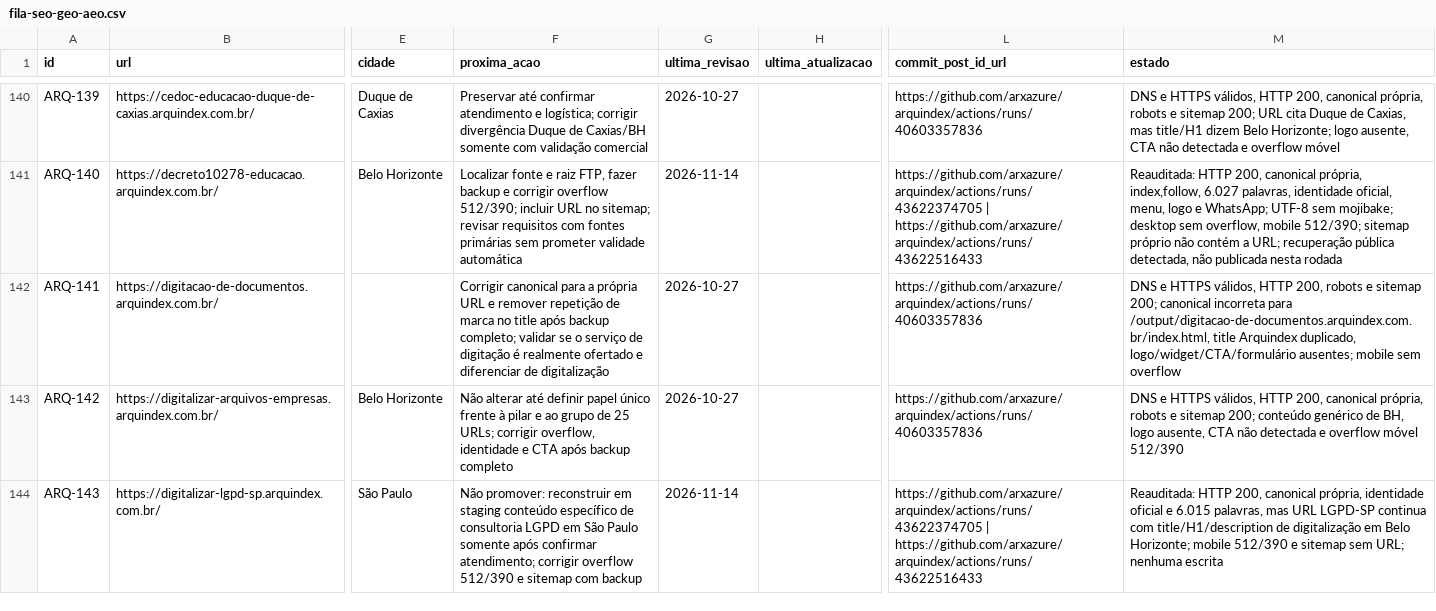
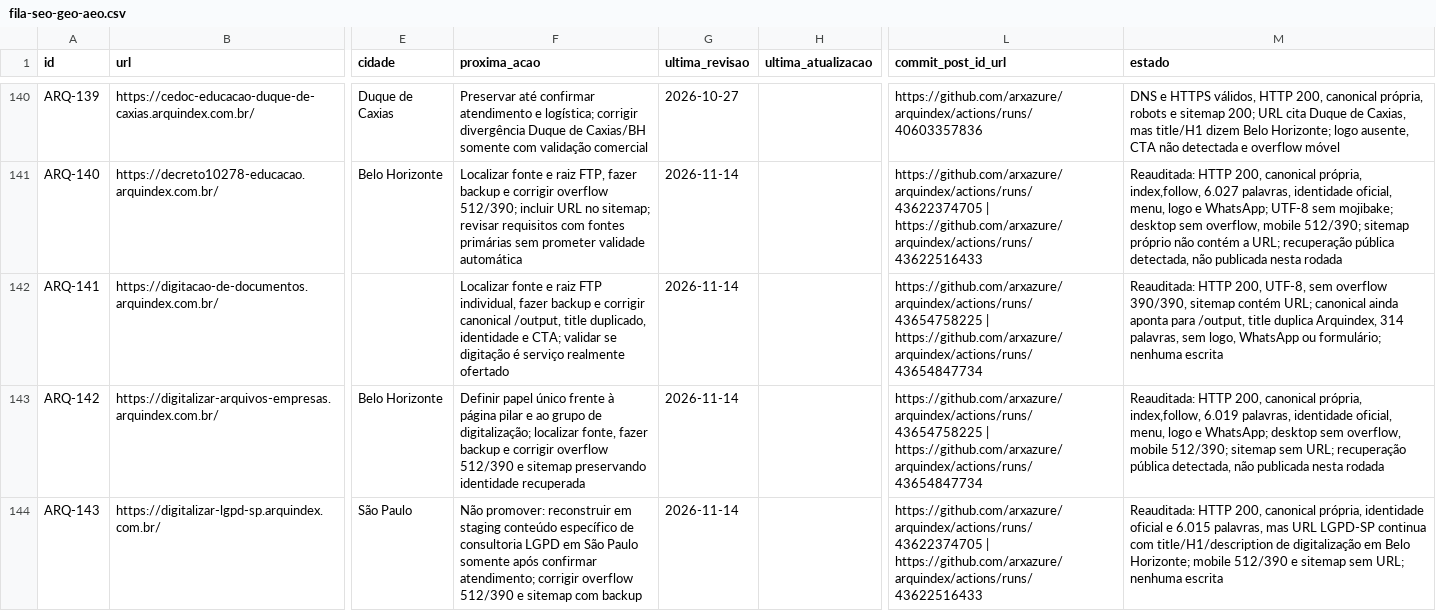
Before and after one commit to arxazure/arquindex, a CSV file: seo/fila-seo-geo-aeo.csv, drawn as a sheet; only a part is shown, gaps mark what is left out; the diff covers the shown part only; the diff names each change by its address in the sheet, - before the commit and + after, or states it on an @@ line.

Commit message:
docs(seo): registrar auditoria de seis pendências da noite

```diff
--- a/seo/fila-seo-geo-aeo.csv
+++ b/seo/fila-seo-geo-aeo.csv
-F142 (proxima_acao): Corrigir canonical para a própria URL e remover repetição de marca no title após backup completo; validar se o serviço de digitação é realmente ofertado e diferenciar de digitalização
+F142 (proxima_acao): Localizar fonte e raiz FTP individual, fazer backup e corrigir canonical /output, title duplicado, identidade e CTA; validar se digitação é serviço realmente ofertado
-G142:G143 (ultima_revisao): 2026-10-27
+G142:G143 (ultima_revisao): 2026-11-14
-L142:L143 (commit_post_id_url): https://github.com/arxazure/arquindex/actions/runs/40603357836
+L142:L143 (commit_post_id_url): https://github.com/arxazure/arquindex/actions/runs/43654758225 | https://github.com/arxazure/arquindex/actions/runs/43654847734
-M142 (estado): DNS e HTTPS válidos, HTTP 200, robots e sitemap 200; canonical incorreta para /output/digitacao-de-documentos.arquindex.com.br/index.html, title Arquindex duplicado, logo/widget/CTA/formulário ausentes; mobile sem overflow
+M142 (estado): Reauditada: HTTP 200, UTF-8, sem overflow 390/390, sitemap contém URL; canonical ainda aponta para /output, title duplica Arquindex, 314 palavras, sem logo, WhatsApp ou formulário; nenhuma escrita
-F143 (proxima_acao): Não alterar até definir papel único frente à pilar e ao grupo de 25 URLs; corrigir overflow, identidade e CTA após backup completo
+F143 (proxima_acao): Definir papel único frente à página pilar e ao grupo de digitalização; localizar fonte, fazer backup e corrigir overflow 512/390 e sitemap preservando identidade recuperada
-M143 (estado): DNS e HTTPS válidos, HTTP 200, canonical própria, robots e sitemap 200; conteúdo genérico de BH, logo ausente, CTA não detectada e overflow móvel 512/390
+M143 (estado): Reauditada: HTTP 200, canonical própria, index,follow, 6.019 palavras, identidade oficial, menu, logo e WhatsApp; desktop sem overflow, mobile 512/390; sitemap sem URL; recuperação pública detectada, não publicada nesta rodada
```
Also changed, not shown: 16 edited cells elsewhere in this file.
